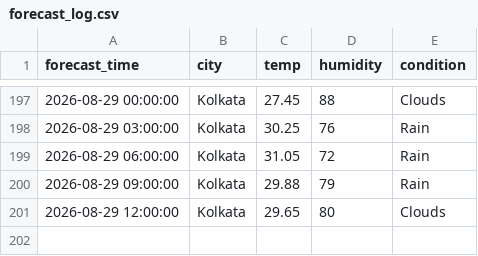
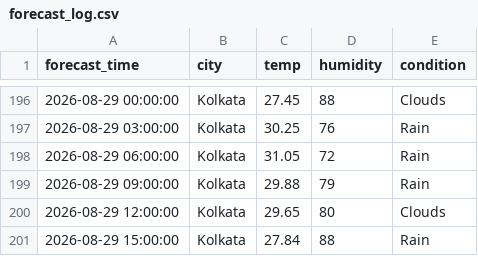
Before and after one commit to zakvanzakvan86-dev/weather-dashboard-data, a CSV file: forecast_log.csv, drawn as a sheet; only a part is shown, gaps mark what is left out; the diff covers the shown part only.

```diff
--- a/forecast_log.csv
+++ b/forecast_log.csv
@@ -201 +200,2 @@ forecast_time,city,temp,humidity,condition
 2026-08-29 12:00:00,Kolkata,29.65,80,Clouds
+2026-08-29 15:00:00,Kolkata,27.84,88,Rain
```
Also changed, not shown: 4 added rows, 5 removed rows and 6 edited cells elsewhere in this file, weather_log.csv.
